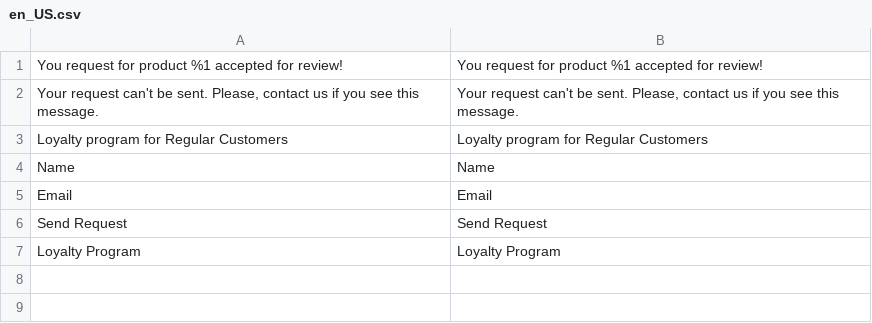
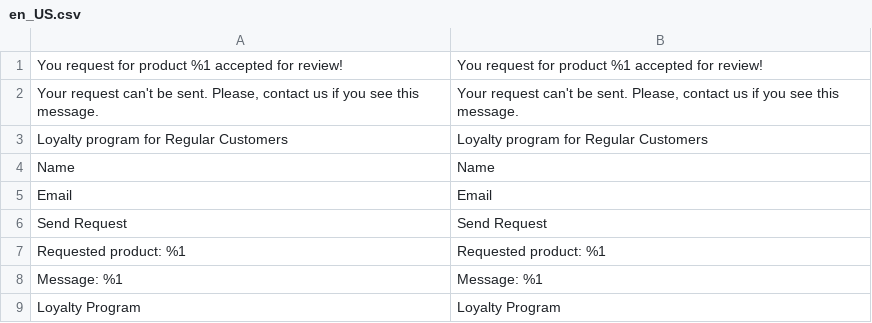
Before and after one commit to KotYulia/yuliia-kotenko-magento, a CSV file: app/code/YuliiaK/RegularCustomer/i18n/en_US.csv, drawn as a sheet.

```diff
--- a/app/code/YuliiaK/RegularCustomer/i18n/en_US.csv
+++ b/app/code/YuliiaK/RegularCustomer/i18n/en_US.csv
@@ -6,2 +6,4 @@ Email,Email
 "Send Request","Send Request"
+"Requested product: %1","Requested product: %1"
+"Message: %1","Message: %1"
 "Loyalty Program","Loyalty Program"
```
Also changed, not shown: app/code/YuliiaK/RegularCustomer/i18n/uk_UA.csv, 7 other files.
